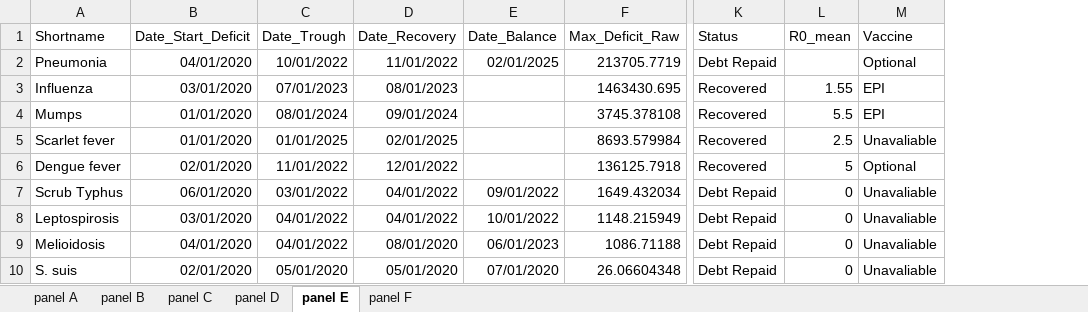
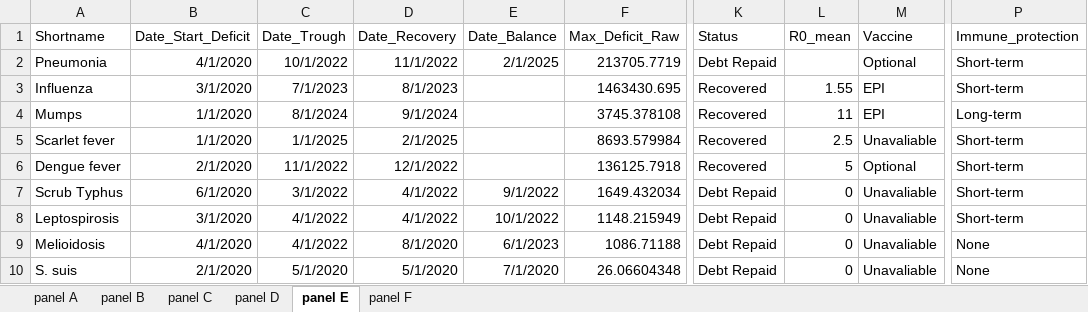
Before and after one commit to xmusphlkg/ID_TH, an Excel workbook: Outcome/Publish/figure_data/fig6.xlsx, sheet panel E, drawn as a sheet; only a part is shown, gaps mark what is left out; values as stored, in another font and other column widths than the file's, no borders; the diff covers the shown part only; the diff names each change by its address in the sheet, - before the commit and + after, or states it on an @@ line.

Commit message:
Update fig6 data and add immune protection analysis
Renamed 'CA' to 'CA (HPV)' in fig6_a_data.csv and corresponding R script for consistency. Updated fig6 figure files and Excel data. Enhanced 8_a_impact_factor.R to include immune protection as a factor in the analysis and updated data processing accordingly.

```diff
--- a/Outcome/Publish/figure_data/fig6.xlsx (sheet panel E)
+++ b/Outcome/Publish/figure_data/fig6.xlsx (sheet panel E)
+column P (Immune_protection), rows 2-10: Short-term | Short-term | Long-term | Short-term | Short-term | Short-term | Short-term | None | None
-B2 (Date_Start_Deficit): 04/01/2020
+B2 (Date_Start_Deficit): 4/1/2020
-C2 (Date_Trough): 10/01/2022
+C2 (Date_Trough): 10/1/2022
-D2 (Date_Recovery): 11/01/2022
+D2 (Date_Recovery): 11/1/2022
-E2 (Date_Balance): 02/01/2025
+E2 (Date_Balance): 2/1/2025
-B3 (Date_Start_Deficit): 03/01/2020
+B3 (Date_Start_Deficit): 3/1/2020
-C3 (Date_Trough): 07/01/2023
+C3 (Date_Trough): 7/1/2023
-D3 (Date_Recovery): 08/01/2023
+D3 (Date_Recovery): 8/1/2023
-B4:B5 (Date_Start_Deficit): 01/01/2020
+B4:B5 (Date_Start_Deficit): 1/1/2020
-C4 (Date_Trough): 08/01/2024
+C4 (Date_Trough): 8/1/2024
-D4 (Date_Recovery): 09/01/2024
+D4 (Date_Recovery): 9/1/2024
-L4 (R0_mean): 5.5
+L4 (R0_mean): 11
-C5 (Date_Trough): 01/01/2025
+C5 (Date_Trough): 1/1/2025
-D5 (Date_Recovery): 02/01/2025
+D5 (Date_Recovery): 2/1/2025
-B6 (Date_Start_Deficit): 02/01/2020
+B6 (Date_Start_Deficit): 2/1/2020
-C6 (Date_Trough): 11/01/2022
+C6 (Date_Trough): 11/1/2022
-D6 (Date_Recovery): 12/01/2022
+D6 (Date_Recovery): 12/1/2022
-B7 (Date_Start_Deficit): 06/01/2020
+B7 (Date_Start_Deficit): 6/1/2020
-C7 (Date_Trough): 03/01/2022
+C7 (Date_Trough): 3/1/2022
-D7:D8 (Date_Recovery): 04/01/2022
+D7:D8 (Date_Recovery): 4/1/2022
-E7 (Date_Balance): 09/01/2022
+E7 (Date_Balance): 9/1/2022
-B8 (Date_Start_Deficit): 03/01/2020
+B8 (Date_Start_Deficit): 3/1/2020
-C8:C9 (Date_Trough): 04/01/2022
+C8:C9 (Date_Trough): 4/1/2022
-E8 (Date_Balance): 10/01/2022
+E8 (Date_Balance): 10/1/2022
-B9 (Date_Start_Deficit): 04/01/2020
+B9 (Date_Start_Deficit): 4/1/2020
-D9 (Date_Recovery): 08/01/2020
+D9 (Date_Recovery): 8/1/2020
-E9 (Date_Balance): 06/01/2023
+E9 (Date_Balance): 6/1/2023
-B10 (Date_Start_Deficit): 02/01/2020
+B10 (Date_Start_Deficit): 2/1/2020
-C10 (Date_Trough): 05/01/2020
+C10 (Date_Trough): 5/1/2020
-D10 (Date_Recovery): 05/01/2020
+D10 (Date_Recovery): 5/1/2020
-E10 (Date_Balance): 07/01/2020
+E10 (Date_Balance): 7/1/2020
```
Also changed, not shown: 44 edited cells elsewhere in this sheet, sheet panel A, sheet panel B, sheet panel C, sheet panel D, sheet panel F, 4 other files.
